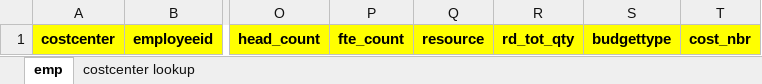
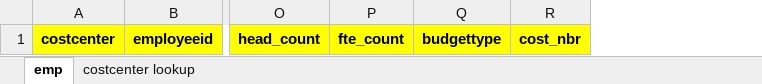
Before and after one commit to jinggalintasimaji/abc5dasar, an Excel workbook: __repository/template_import/tbl_emp.xlsx, sheet emp, drawn as a sheet; only a part is shown, gaps mark what is left out; values as stored, in another font and other column widths than the file's, no borders; the diff names each change by its address in the sheet, - before the commit and + after, or states it on an @@ line.

```diff
--- a/__repository/template_import/tbl_emp.xlsx (sheet emp)
+++ b/__repository/template_import/tbl_emp.xlsx (sheet emp)
-column Q, row 1: resource
-column R, row 1: rd_tot_qty
```
Also changed, not shown: __repository/template_import/tbl_assets.xlsx, __repository/template_import/tbl_exp.xlsx.
